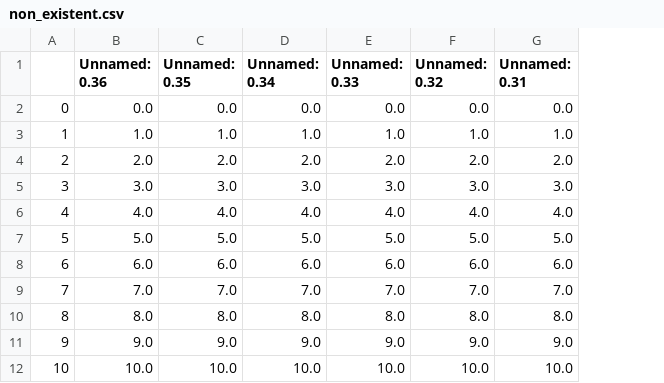
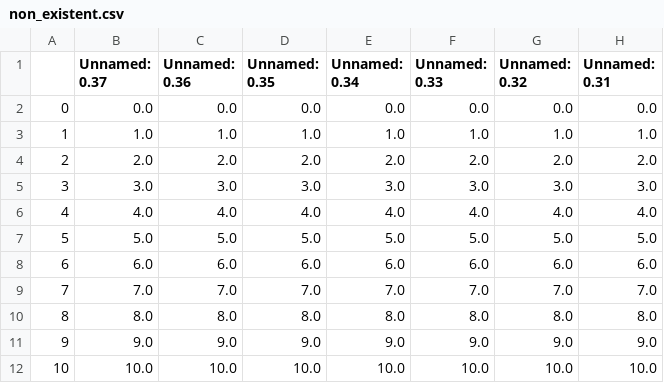
Before and after one commit to romms921/arXiver, a CSV file: non_existent.csv, drawn as a sheet; only a part is shown; the diff names each change by its address in the sheet, - before the commit and + after, or states it on an @@ line.

```diff
--- a/non_existent.csv
+++ b/non_existent.csv
+column B (Unnamed: 0.37), rows 2-12: 0.0 | 1.0 | 2.0 | 3.0 | 4.0 | 5.0 | 6.0 | 7.0 | 8.0 | 9.0 | 10.0
```
Also changed, not shown: 1 other file.
